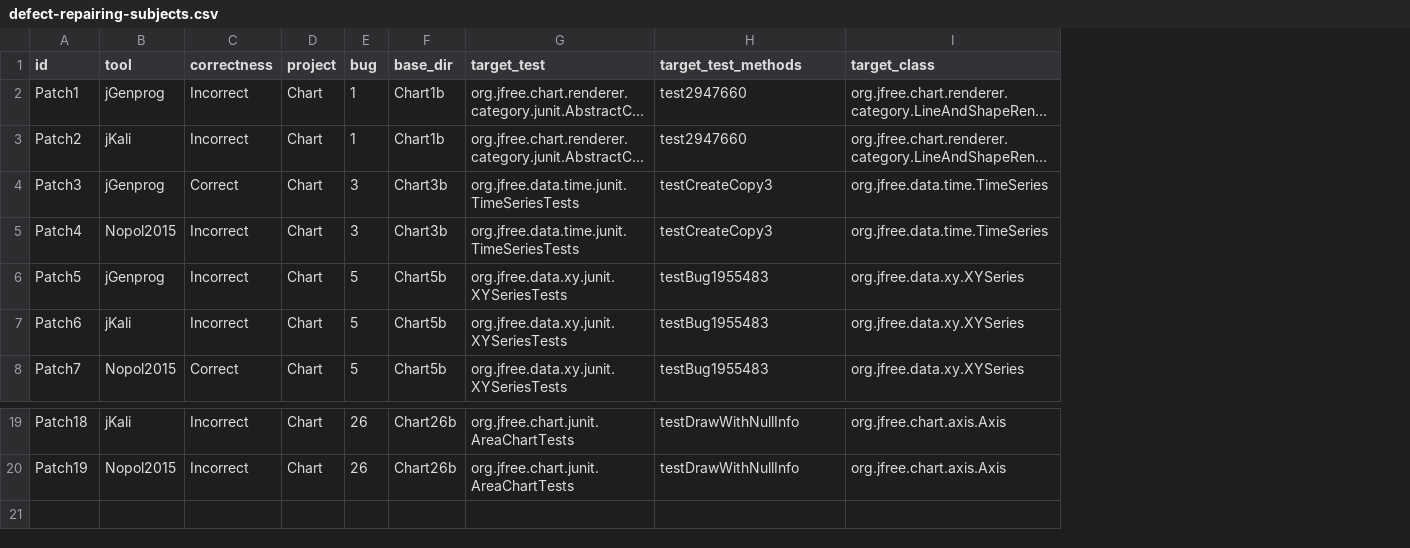
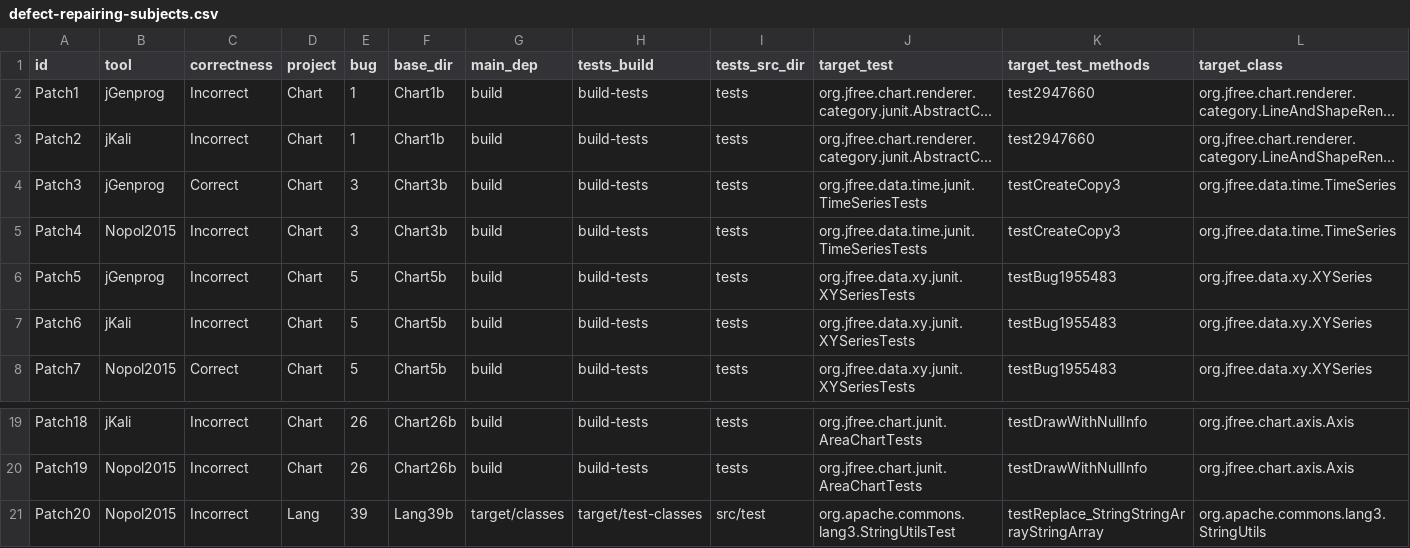
Before and after one commit to facumolina/fixcheck, a CSV file: experiments/defect-repairing-subjects.csv, drawn as a sheet; only a part is shown, gaps mark what is left out; long unchanged cells end in …; rows hold the shown columns only; the diff names each change by its address in the sheet, - before the commit and + after, or states it on an @@ line.

Commit message:
Defects repairing script/csv specifies other folders (main dep, build test and test source)

```diff
--- a/experiments/defect-repairing-subjects.csv
+++ b/experiments/defect-repairing-subjects.csv
+column G (main_dep), rows 2-8: all build; rows 19-20: build | build
+column H (tests_build), rows 2-8: all build-tests; rows 19-20: build-tests | build-tests
+column I (tests_src_dir), rows 2-8: all tests; rows 19-20: tests | tests
+row 21: Patch20 | Nopol2015 | Incorrect | Lang | 39 | Lang39b | target/classes | target/test-classes | src/test | org.apache.commons.lang3.StringUtilsTest | testReplace_StringStringArrayStringArray | org.apache.commons.lang3.StringUtils
```
Also changed, not shown: 1 other file.
